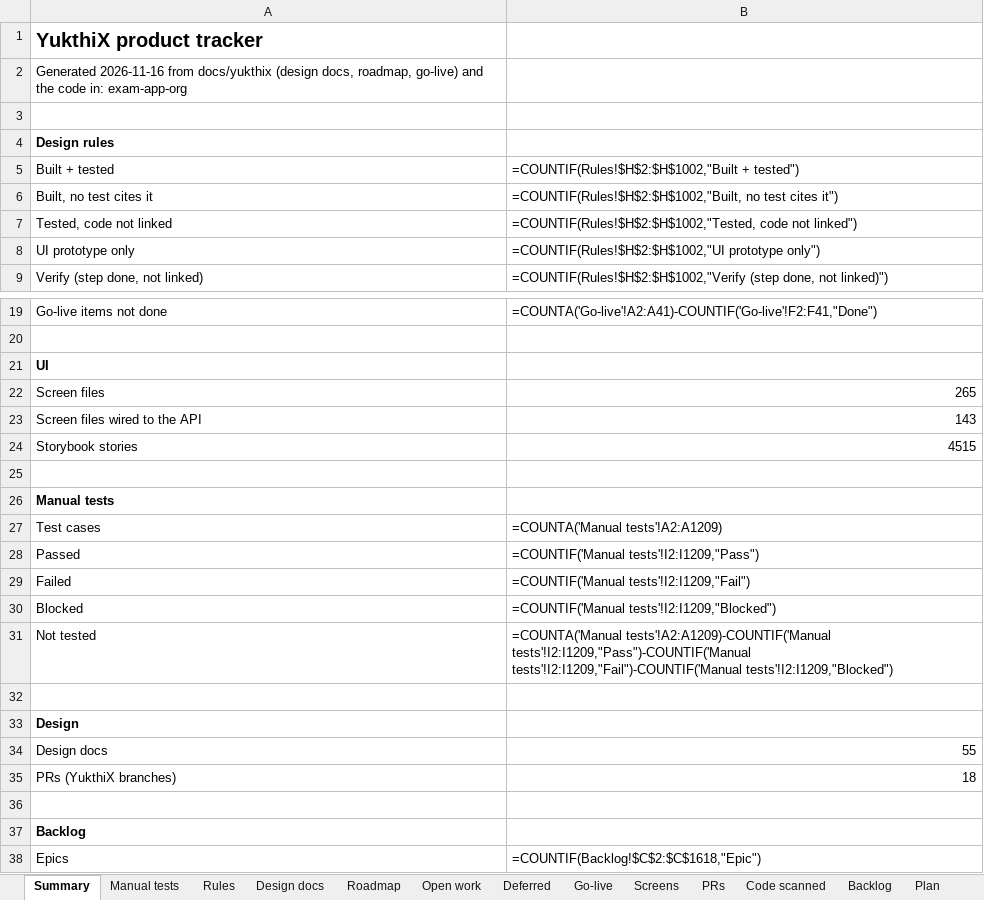
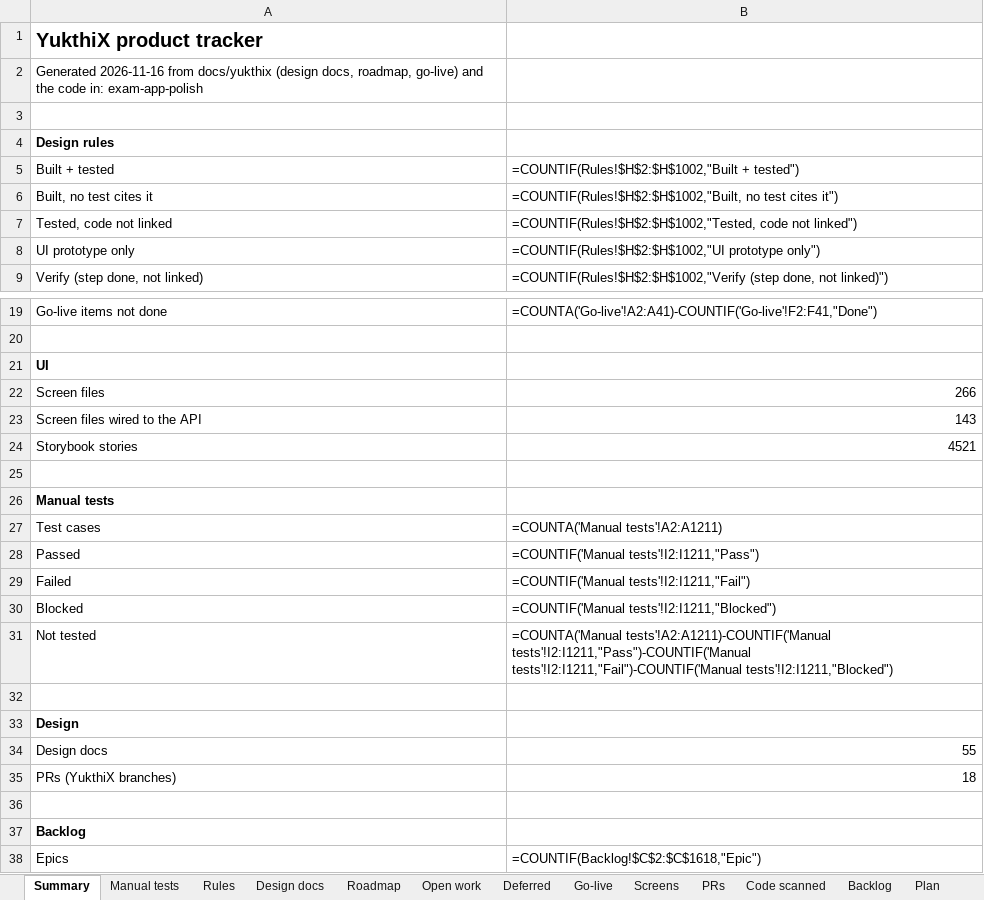
Before and after one commit to hari9495/exam-app, an Excel workbook: docs/yukthix/tracker/YukthiX-Tracker.xlsx, sheet Summary, drawn as a sheet; only a part is shown, gaps mark what is left out; values as stored, in another font and other column widths than the file's, no borders; formulas without a stored value are shown as written; the diff names each change by its address in the sheet, - before the commit and + after, or states it on an @@ line.

```diff
--- a/docs/yukthix/tracker/YukthiX-Tracker.xlsx (sheet Summary)
+++ b/docs/yukthix/tracker/YukthiX-Tracker.xlsx (sheet Summary)
-A2: …code in: exam-app-org
+A2: …code in: exam-app-polish
-B22: 265
+B22: 266
-B24: 4515
+B24: 4521
-B27: =COUNTA('Manual tests'!A2:A1209)
+B27: =COUNTA('Manual tests'!A2:A1211)
-B28: =COUNTIF('Manual tests'!I2:I1209,"Pass")
+B28: =COUNTIF('Manual tests'!I2:I1211,"Pass")
-B29: =COUNTIF('Manual tests'!I2:I1209,"Fail")
+B29: =COUNTIF('Manual tests'!I2:I1211,"Fail")
-B30: =COUNTIF('Manual tests'!I2:I1209,"Blocked")
+B30: =COUNTIF('Manual tests'!I2:I1211,"Blocked")
-B31: =COUNTA('Manual tests'!A2:A1209)-COUNTIF('Manual tests'!I2:I1209,"Pass")-COUNTIF('Manual tests'!I2:I1209,"Fail")-COUNTIF('Manual tests'!I2:I1209,"Blocked")
+B31: =COUNTA('Manual tests'!A2:A1211)-COUNTIF('Manual tests'!I2:I1211,"Pass")-COUNTIF('Manual tests'!I2:I1211,"Fail")-COUNTIF('Manual tests'!I2:I1211,"Blocked")
```
Also changed, not shown: sheet Rules, sheet Manual tests, sheet Code scanned, sheet Screens, 22 other files.
